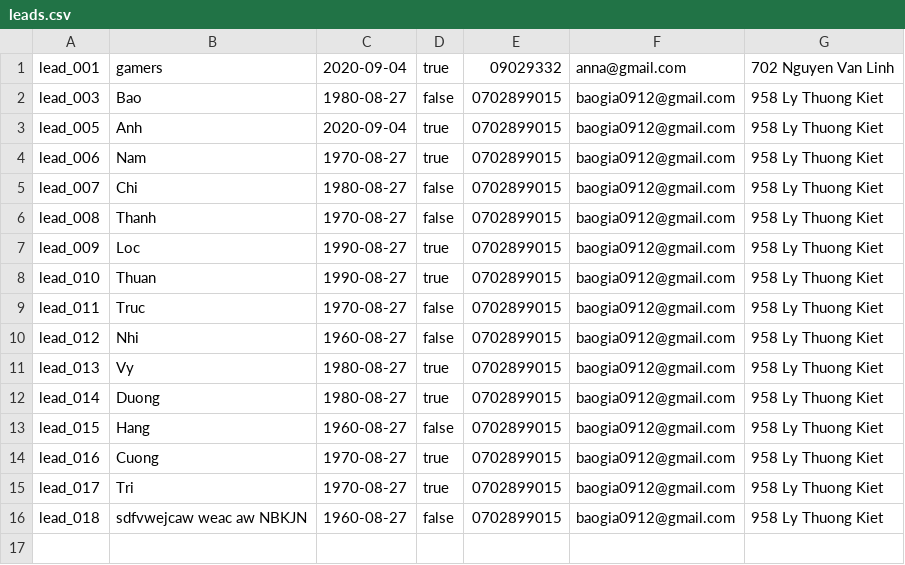
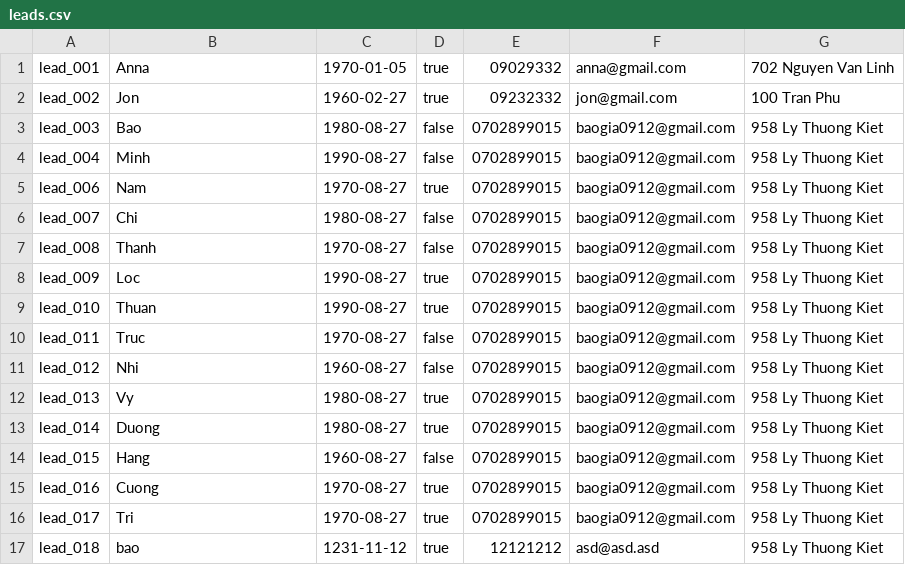
Before and after one commit to baogia0912/Programming-Assignment, a CSV file: leads.csv, drawn as a sheet.

```diff
--- a/leads.csv
+++ b/leads.csv
@@ -1,4 +1,5 @@
-lead_001,gamers,2020-09-04,true,09029332,anna@gmail.com,702 Nguyen Van Linh
+lead_001,Anna,1970-01-05,true,09029332,anna@gmail.com,702 Nguyen Van Linh
+lead_002,Jon,1960-02-27,true,09232332,jon@gmail.com,100 Tran Phu
 lead_003,Bao,1980-08-27,false,0702899015,baogia0912@gmail.com,958 Ly Thuong Kiet
-lead_005,Anh,2020-09-04,true,0702899015,baogia0912@gmail.com,958 Ly Thuong Kiet
+lead_004,Minh,1990-08-27,false,0702899015,baogia0912@gmail.com,958 Ly Thuong Kiet
 lead_006,Nam,1970-08-27,true,0702899015,baogia0912@gmail.com,958 Ly Thuong Kiet
@@ -15,2 +16,2 @@ lead_016,Cuong,1970-08-27,true,0702899015,baogia0912@gmail.com,958 Ly Thuong Kie
 lead_017,Tri,1970-08-27,true,0702899015,baogia0912@gmail.com,958 Ly Thuong Kiet
-lead_018,sdfvwejcaw weac aw NBKJN,1960-08-27,false,0702899015,baogia0912@gmail.com,958 Ly Thuong Kiet
+lead_018,bao,1231-11-12,true,12121212,asd@asd.asd,958 Ly Thuong Kiet
```
Also changed, not shown: interactions.csv, 12 other files.
